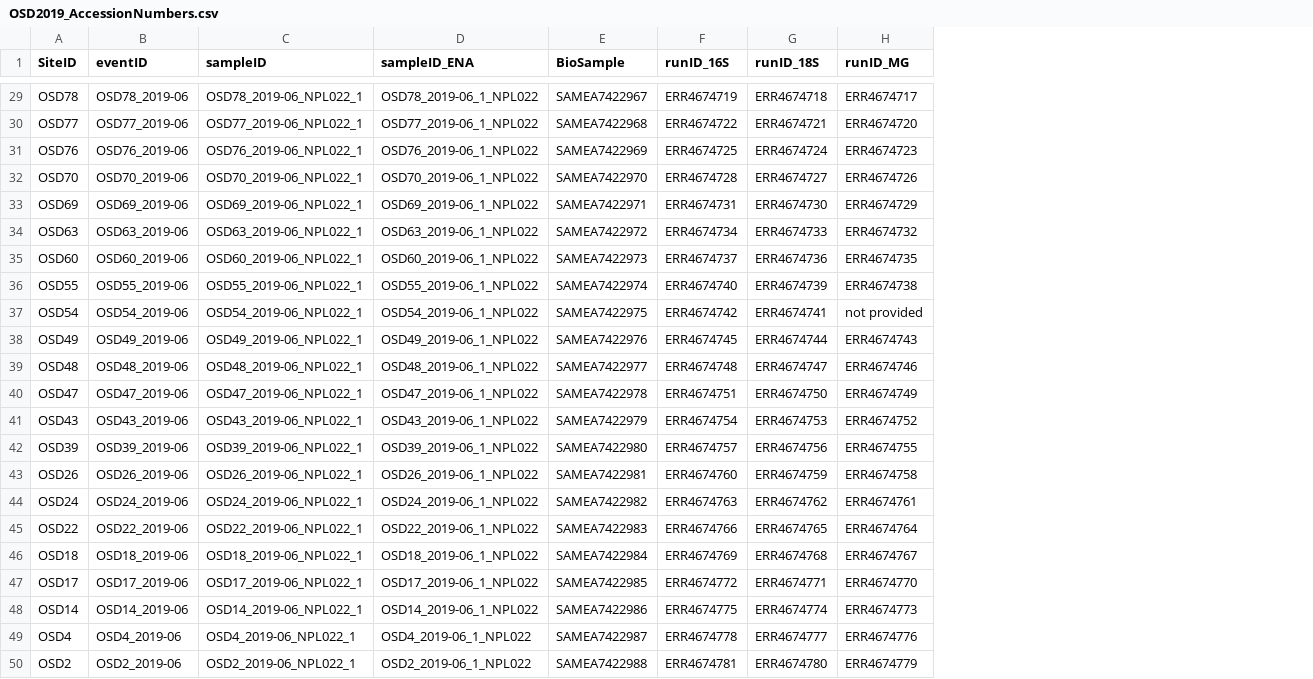
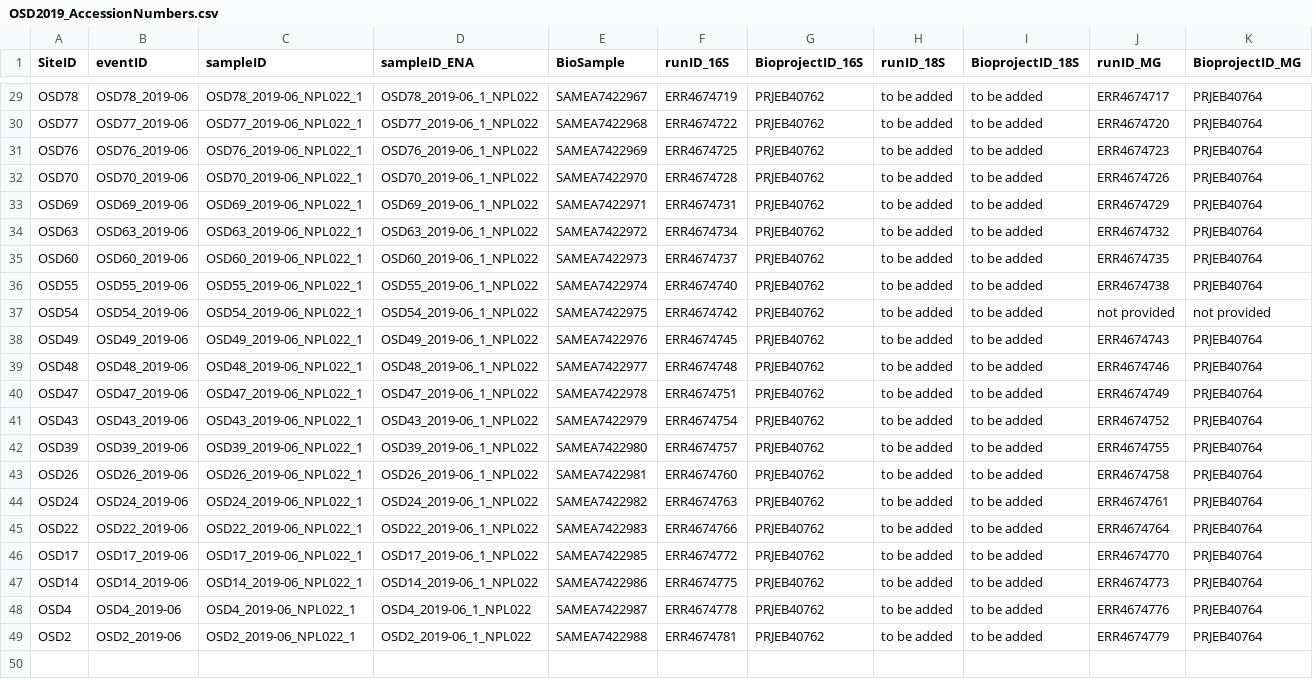
Before and after one commit to ocean-sampling-day/OSD2019, a CSV file: QualityControlledData/OSD2019_AccessionNumbers.csv, drawn as a sheet; only a part is shown, gaps mark what is left out; removed rows and columns are numbered as before the commit, all else as after; the diff covers the shown part only; the diff names each change by its address in the sheet, - before the commit and + after, or states it on an @@ line.

Commit message:
modified accession numbers
replaced 18s accession numbers with "to be added" and added in PRJEBs

```diff
--- a/QualityControlledData/OSD2019_AccessionNumbers.csv
+++ b/QualityControlledData/OSD2019_AccessionNumbers.csv
+column G (BioprojectID_16S), rows 29-49: all PRJEB40762
+column I (BioprojectID_18S), rows 29-49: all to be added
+column K (BioprojectID_MG), rows 29-49: PRJEB40764 | PRJEB40764 | PRJEB40764 | PRJEB40764 | PRJEB40764 | PRJEB40764 | PRJEB40764 | PRJEB40764 | not provided | PRJEB40764 | PRJEB40764 | PRJEB40764 | PRJEB40764 | PRJEB40764 | PRJEB40764 | PRJEB40764 | PRJEB40764 | PRJEB40764 | PRJEB40764 | PRJEB40764 | PRJEB40764
-H29 (runID_18S): ERR4674718
+H29 (runID_18S): to be added
-H30 (runID_18S): ERR4674721
+H30 (runID_18S): to be added
-H31 (runID_18S): ERR4674724
+H31 (runID_18S): to be added
-H32 (runID_18S): ERR4674727
+H32 (runID_18S): to be added
-H33 (runID_18S): ERR4674730
+H33 (runID_18S): to be added
-H34 (runID_18S): ERR4674733
+H34 (runID_18S): to be added
-H35 (runID_18S): ERR4674736
+H35 (runID_18S): to be added
-H36 (runID_18S): ERR4674739
+H36 (runID_18S): to be added
-H37 (runID_18S): ERR4674741
+H37 (runID_18S): to be added
-H38 (runID_18S): ERR4674744
+H38 (runID_18S): to be added
-H39 (runID_18S): ERR4674747
+H39 (runID_18S): to be added
-H40 (runID_18S): ERR4674750
+H40 (runID_18S): to be added
-H41 (runID_18S): ERR4674753
+H41 (runID_18S): to be added
-H42 (runID_18S): ERR4674756
+H42 (runID_18S): to be added
-H43 (runID_18S): ERR4674759
+H43 (runID_18S): to be added
-H44 (runID_18S): ERR4674762
+H44 (runID_18S): to be added
-H45 (runID_18S): ERR4674765
+H45 (runID_18S): to be added
-row 46: OSD18 | OSD18_2019-06 | OSD18_2019-06_NPL022_1 | OSD18_2019-06_1_NPL022 | SAMEA7422984 | ERR4674769 | ERR4674768 | ERR4674767
-H46 (runID_18S): ERR4674771
+H46 (runID_18S): to be added
-H47 (runID_18S): ERR4674774
+H47 (runID_18S): to be added
-H48 (runID_18S): ERR4674777
+H48 (runID_18S): to be added
-H49 (runID_18S): ERR4674780
+H49 (runID_18S): to be added
```
Also changed, not shown: 26 edited cells elsewhere in this file.
